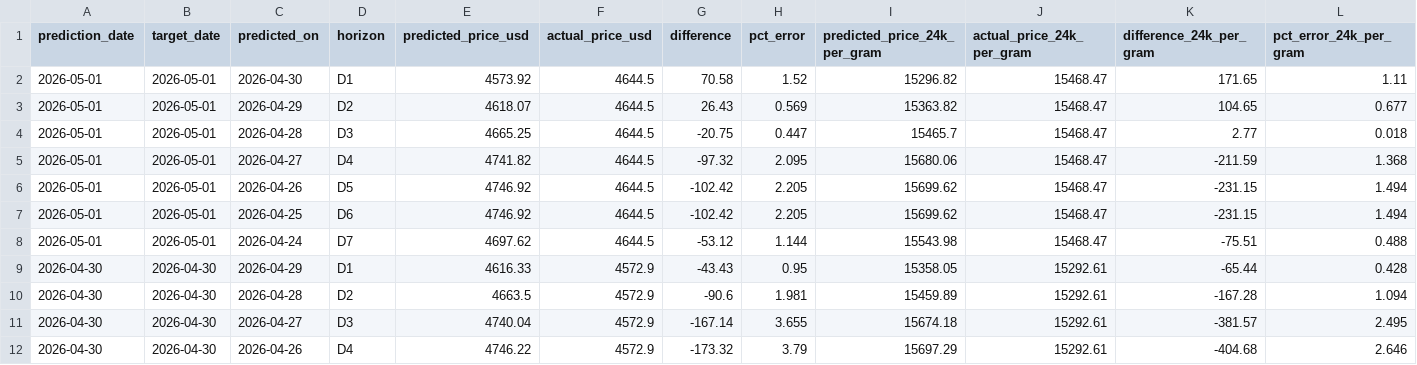
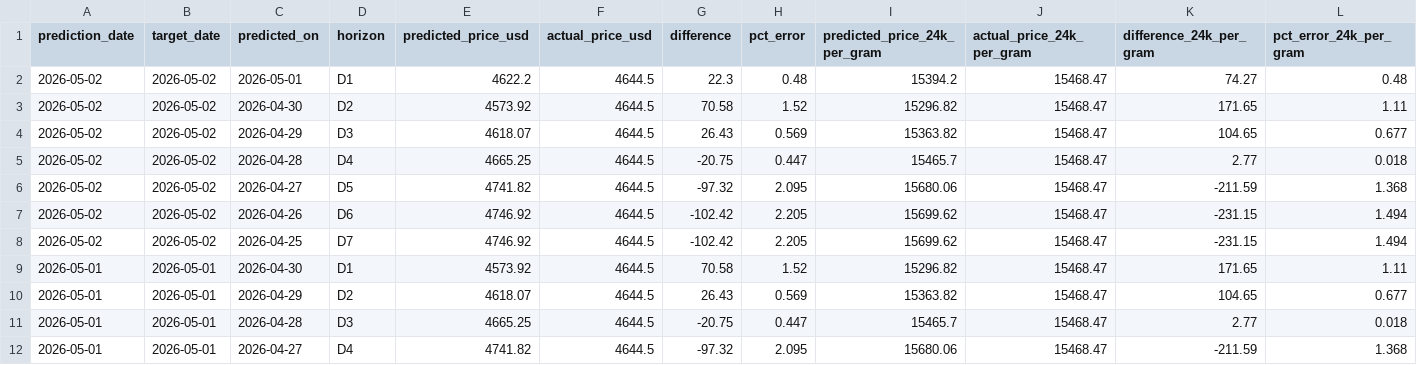
Before and after one commit to alagarsamy-m/GoldSense, a CSV file: dataset/prediction_logs.csv, drawn as a sheet; only a part is shown; the shorter side is filled out with more unchanged rows; rows hold the shown columns only; the diff names each change by its address in the sheet, - before the commit and + after, or states it on an @@ line.

```diff
--- a/dataset/prediction_logs.csv
+++ b/dataset/prediction_logs.csv
+row 2: 2026-05-02 | 2026-05-02 | 2026-05-01 | D1 | 4622.2 | 4644.5 | 22.3 | 0.48 | 15394.2 | 15468.47 | 74.27 | 0.48
+row 3: 2026-05-02 | 2026-05-02 | 2026-04-30 | D2 | 4573.92 | 4644.5 | 70.58 | 1.52 | 15296.82 | 15468.47 | 171.65 | 1.11
+row 4: 2026-05-02 | 2026-05-02 | 2026-04-29 | D3 | 4618.07 | 4644.5 | 26.43 | 0.569 | 15363.82 | 15468.47 | 104.65 | 0.677
+row 5: 2026-05-02 | 2026-05-02 | 2026-04-28 | D4 | 4665.25 | 4644.5 | -20.75 | 0.447 | 15465.7 | 15468.47 | 2.77 | 0.018
+row 6: 2026-05-02 | 2026-05-02 | 2026-04-27 | D5 | 4741.82 | 4644.5 | -97.32 | 2.095 | 15680.06 | 15468.47 | -211.59 | 1.368
+row 7: 2026-05-02 | 2026-05-02 | 2026-04-26 | D6 | 4746.92 | 4644.5 | -102.42 | 2.205 | 15699.62 | 15468.47 | -231.15 | 1.494
+row 8: 2026-05-02 | 2026-05-02 | 2026-04-25 | D7 | 4746.92 | 4644.5 | -102.42 | 2.205 | 15699.62 | 15468.47 | -231.15 | 1.494
```
Also changed, not shown: dataset/USD-INR.csv, dataset/sentiment_logs.csv, 8 other files.
